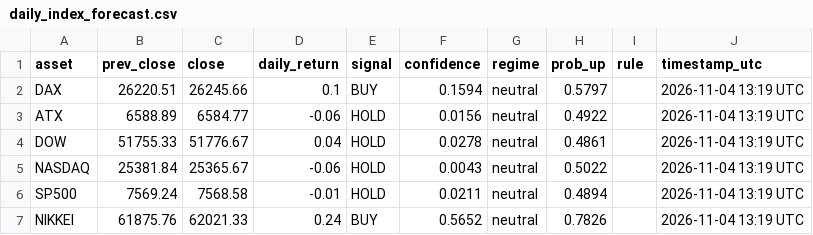
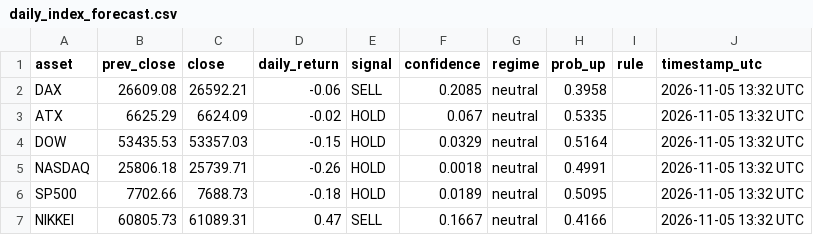
Before and after one commit to Hst332/2026Indizes, a CSV file: forecasts/daily_index_forecast.csv, drawn as a sheet.

Commit message:
Daily index forecast

```diff
--- a/forecasts/daily_index_forecast.csv
+++ b/forecasts/daily_index_forecast.csv
@@ -1,7 +1,7 @@
 asset,prev_close,close,daily_return,signal,confidence,regime,prob_up,rule,timestamp_utc
-DAX,26220.51,26245.66,0.1,BUY,0.1594,neutral,0.5797,,2026-11-04 13:19 UTC
-ATX,6588.89,6584.77,-0.06,HOLD,0.0156,neutral,0.4922,,2026-11-04 13:19 UTC
-DOW,51755.33,51776.67,0.04,HOLD,0.0278,neutral,0.4861,,2026-11-04 13:19 UTC
-NASDAQ,25381.84,25365.67,-0.06,HOLD,0.0043,neutral,0.5022,,2026-11-04 13:19 UTC
-SP500,7569.24,7568.58,-0.01,HOLD,0.0211,neutral,0.4894,,2026-11-04 13:19 UTC
-NIKKEI,61875.76,62021.33,0.24,BUY,0.5652,neutral,0.7826,,2026-11-04 13:19 UTC
+DAX,26609.08,26592.21,-0.06,SELL,0.2085,neutral,0.3958,,2026-11-05 13:32 UTC
+ATX,6625.29,6624.09,-0.02,HOLD,0.067,neutral,0.5335,,2026-11-05 13:32 UTC
+DOW,53435.53,53357.03,-0.15,HOLD,0.0329,neutral,0.5164,,2026-11-05 13:32 UTC
+NASDAQ,25806.18,25739.71,-0.26,HOLD,0.0018,neutral,0.4991,,2026-11-05 13:32 UTC
+SP500,7702.66,7688.73,-0.18,HOLD,0.0189,neutral,0.5095,,2026-11-05 13:32 UTC
+NIKKEI,60805.73,61089.31,0.47,SELL,0.1667,neutral,0.4166,,2026-11-05 13:32 UTC
```
Also changed, not shown: 1 other file.
